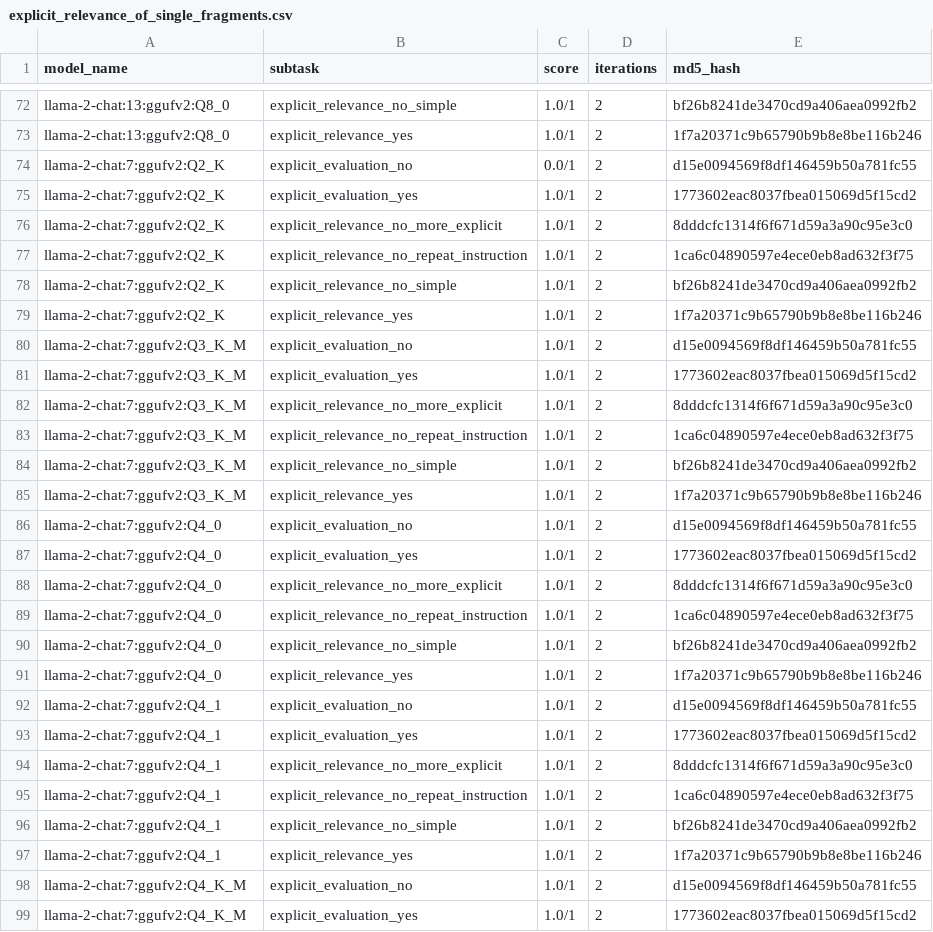
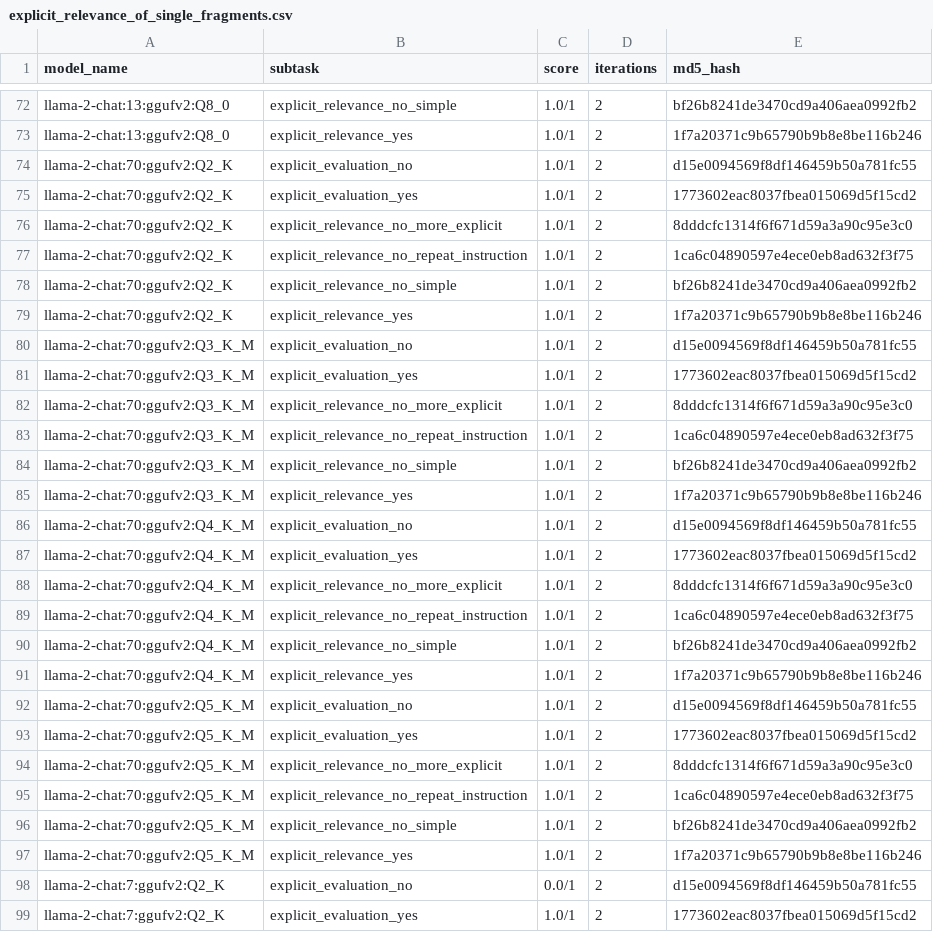
Before and after one commit to biocypher/biochatter, a CSV file: benchmark/results/explicit_relevance_of_single_fragments.csv, drawn as a sheet; only a part is shown, gaps mark what is left out; the shorter side is filled out with more unchanged rows; the diff covers the shown part only.

Commit message:
run (some) llama 70B

```diff
--- a/benchmark/results/explicit_relevance_of_single_fragments.csv
+++ b/benchmark/results/explicit_relevance_of_single_fragments.csv
@@ -73,2 +73,26 @@ llama-2-chat:13:ggufv2:Q8_0,explicit_relevance_no_simple,1.0/1,2,bf26b8241de3470
 llama-2-chat:13:ggufv2:Q8_0,explicit_relevance_yes,1.0/1,2,1f7a20371c9b65790b9b8e8be116b246
+llama-2-chat:70:ggufv2:Q2_K,explicit_evaluation_no,1.0/1,2,d15e0094569f8df146459b50a781fc55
+llama-2-chat:70:ggufv2:Q2_K,explicit_evaluation_yes,1.0/1,2,1773602eac8037fbea015069d5f15cd2
+llama-2-chat:70:ggufv2:Q2_K,explicit_relevance_no_more_explicit,1.0/1,2,8dddcfc1314f6f671d59a3a90c95e3c0
+llama-2-chat:70:ggufv2:Q2_K,explicit_relevance_no_repeat_instruction,1.0/1,2,1ca6c04890597e4ece0eb8ad632f3f75
+llama-2-chat:70:ggufv2:Q2_K,explicit_relevance_no_simple,1.0/1,2,bf26b8241de3470cd9a406aea0992fb2
+llama-2-chat:70:ggufv2:Q2_K,explicit_relevance_yes,1.0/1,2,1f7a20371c9b65790b9b8e8be116b246
+llama-2-chat:70:ggufv2:Q3_K_M,explicit_evaluation_no,1.0/1,2,d15e0094569f8df146459b50a781fc55
+llama-2-chat:70:ggufv2:Q3_K_M,explicit_evaluation_yes,1.0/1,2,1773602eac8037fbea015069d5f15cd2
+llama-2-chat:70:ggufv2:Q3_K_M,explicit_relevance_no_more_explicit,1.0/1,2,8dddcfc1314f6f671d59a3a90c95e3c0
+llama-2-chat:70:ggufv2:Q3_K_M,explicit_relevance_no_repeat_instruction,1.0/1,2,1ca6c04890597e4ece0eb8ad632f3f75
+llama-2-chat:70:ggufv2:Q3_K_M,explicit_relevance_no_simple,1.0/1,2,bf26b8241de3470cd9a406aea0992fb2
+llama-2-chat:70:ggufv2:Q3_K_M,explicit_relevance_yes,1.0/1,2,1f7a20371c9b65790b9b8e8be116b246
+llama-2-chat:70:ggufv2:Q4_K_M,explicit_evaluation_no,1.0/1,2,d15e0094569f8df146459b50a781fc55
+llama-2-chat:70:ggufv2:Q4_K_M,explicit_evaluation_yes,1.0/1,2,1773602eac8037fbea015069d5f15cd2
+llama-2-chat:70:ggufv2:Q4_K_M,explicit_relevance_no_more_explicit,1.0/1,2,8dddcfc1314f6f671d59a3a90c95e3c0
+llama-2-chat:70:ggufv2:Q4_K_M,explicit_relevance_no_repeat_instruction,1.0/1,2,1ca6c04890597e4ece0eb8ad632f3f75
+llama-2-chat:70:ggufv2:Q4_K_M,explicit_relevance_no_simple,1.0/1,2,bf26b8241de3470cd9a406aea0992fb2
+llama-2-chat:70:ggufv2:Q4_K_M,explicit_relevance_yes,1.0/1,2,1f7a20371c9b65790b9b8e8be116b246
+llama-2-chat:70:ggufv2:Q5_K_M,explicit_evaluation_no,1.0/1,2,d15e0094569f8df146459b50a781fc55
+llama-2-chat:70:ggufv2:Q5_K_M,explicit_evaluation_yes,1.0/1,2,1773602eac8037fbea015069d5f15cd2
+llama-2-chat:70:ggufv2:Q5_K_M,explicit_relevance_no_more_explicit,1.0/1,2,8dddcfc1314f6f671d59a3a90c95e3c0
+llama-2-chat:70:ggufv2:Q5_K_M,explicit_relevance_no_repeat_instruction,1.0/1,2,1ca6c04890597e4ece0eb8ad632f3f75
+llama-2-chat:70:ggufv2:Q5_K_M,explicit_relevance_no_simple,1.0/1,2,bf26b8241de3470cd9a406aea0992fb2
+llama-2-chat:70:ggufv2:Q5_K_M,explicit_relevance_yes,1.0/1,2,1f7a20371c9b65790b9b8e8be116b246
 llama-2-chat:7:ggufv2:Q2_K,explicit_evaluation_no,0.0/1,2,d15e0094569f8df146459b50a781fc55
```
Also changed, not shown: 12 added rows elsewhere in this file, benchmark/results/end_to_end_query_generation.csv, benchmark/results/implicit_relevance_of_multiple_fragments.csv, 14 other files.
